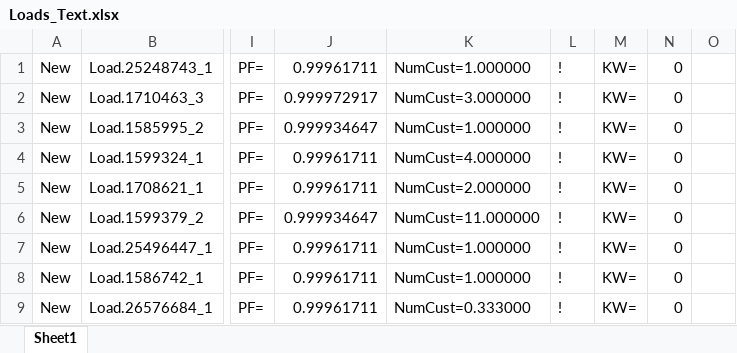
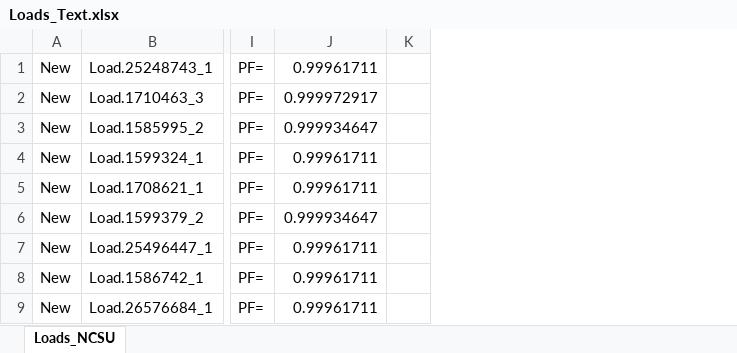
Before and after one commit to jlavall1/CAPER, an Excel workbook: 03_OpenDSS_Circuits/Roxboro_Circuit_Opendss/Loads_Text.xlsx, sheet Loads_NCSU, drawn as a sheet; only a part is shown, gaps mark what is left out; values as stored, in another font and other column widths than the file's, no borders; the diff names each change by its address in the sheet, - before the commit and + after, or states it on an @@ line.

```diff
--- a/03_OpenDSS_Circuits/Roxboro_Circuit_Opendss/Loads_Text.xlsx (sheet Loads_NCSU)
+++ b/03_OpenDSS_Circuits/Roxboro_Circuit_Opendss/Loads_Text.xlsx (sheet Loads_NCSU)
-sheet tab: Sheet1
+sheet tab: Loads_NCSU
-column K, rows 1-9: NumCust=1.000000 | NumCust=3.000000 | NumCust=1.000000 | NumCust=4.000000 | NumCust=2.000000 | NumCust=11.000000 | NumCust=1.000000 | NumCust=1.000000 | NumCust=0.333000
-column L, rows 1-9: all !
-column M, rows 1-9: all KW=
-column N, rows 1-9: all 0
```
Also changed, not shown: 50 other files.
